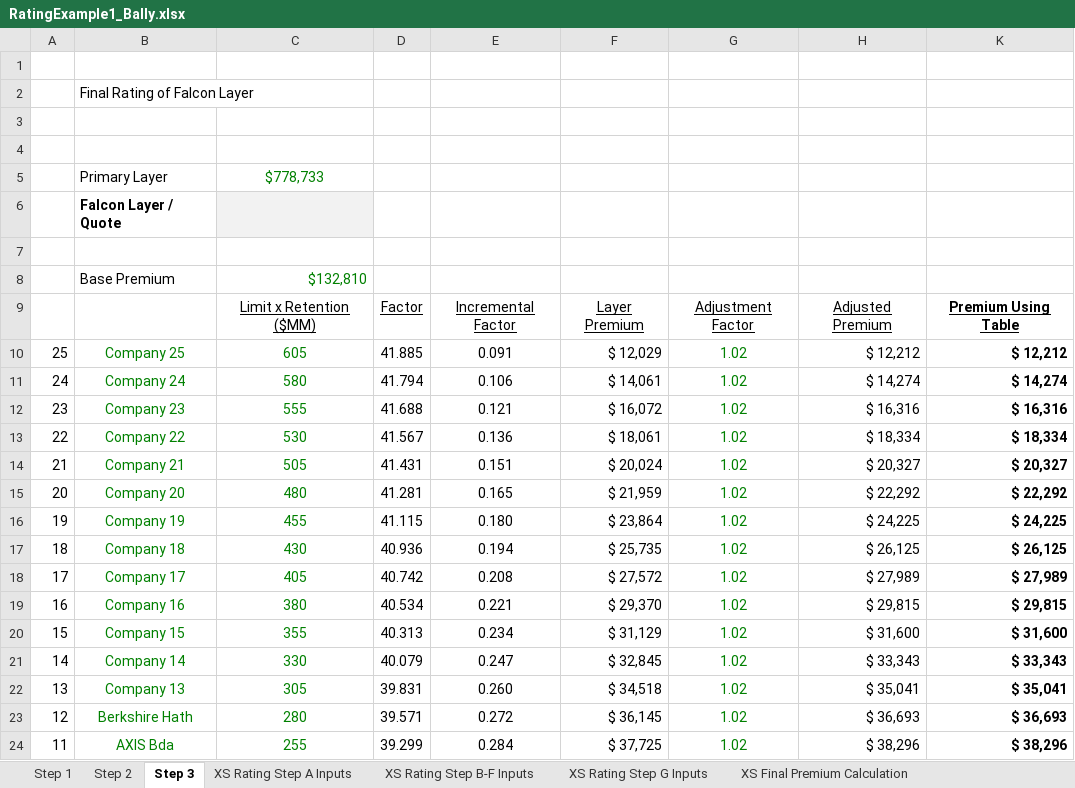
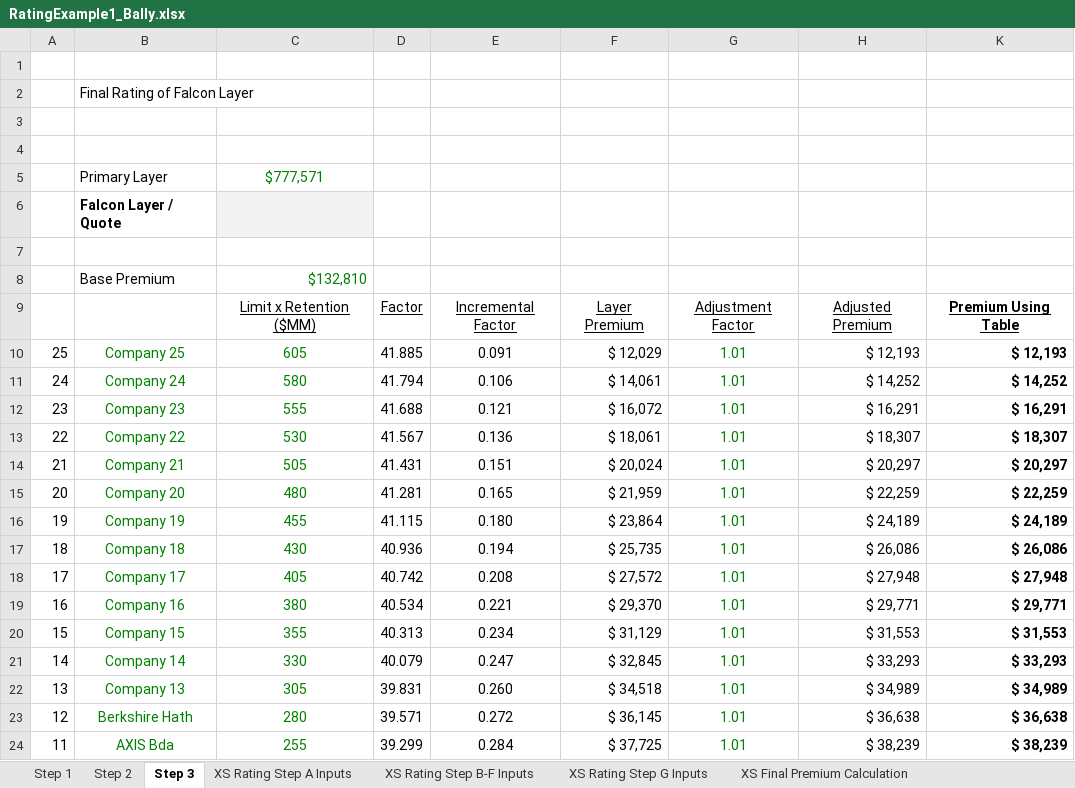
Before and after one commit to nirajamca/RFTFalcon, an Excel workbook: Data/RatingExample1_Bally.xlsx, sheet Step 3, drawn as a sheet; only a part is shown; values as stored, in another font and other column widths than the file's, no borders; the diff covers the shown part only; the diff names each change by its address in the sheet, - before the commit and + after, or states it on an @@ line.

```diff
--- a/Data/RatingExample1_Bally.xlsx (sheet Step 3)
+++ b/Data/RatingExample1_Bally.xlsx (sheet Step 3)
-C5: $778,733
+C5: $777,571
-G10:G24: 1.02
+G10:G24: 1.01
-H10: $ 12,212
+H10: $ 12,193
-K10: $ 12,212
+K10: $ 12,193
-H11: $ 14,274
+H11: $ 14,252
-K11: $ 14,274
+K11: $ 14,252
-H12: $ 16,316
+H12: $ 16,291
-K12: $ 16,316
+K12: $ 16,291
-H13: $ 18,334
+H13: $ 18,307
-K13: $ 18,334
+K13: $ 18,307
-H14: $ 20,327
+H14: $ 20,297
-K14: $ 20,327
+K14: $ 20,297
-H15: $ 22,292
+H15: $ 22,259
-K15: $ 22,292
+K15: $ 22,259
-H16: $ 24,225
+H16: $ 24,189
-K16: $ 24,225
+K16: $ 24,189
-H17: $ 26,125
+H17: $ 26,086
-K17: $ 26,125
+K17: $ 26,086
-H18: $ 27,989
+H18: $ 27,948
-K18: $ 27,989
+K18: $ 27,948
-H19: $ 29,815
+H19: $ 29,771
-K19: $ 29,815
+K19: $ 29,771
-H20: $ 31,600
+H20: $ 31,553
-K20: $ 31,600
+K20: $ 31,553
-H21: $ 33,343
+H21: $ 33,293
-K21: $ 33,343
+K21: $ 33,293
-H22: $ 35,041
+H22: $ 34,989
-K22: $ 35,041
+K22: $ 34,989
-H23: $ 36,693
+H23: $ 36,638
-K23: $ 36,693
+K23: $ 36,638
-H24: $ 38,296
+H24: $ 38,239
-K24: $ 38,296
+K24: $ 38,239
```
Also changed, not shown: 31 edited cells elsewhere in this sheet, sheet Step 1, sheet Step 2a, Data/FalconTestData.xlsx, Data/RatingExample1_Amazon.xlsx, 13 other files.
